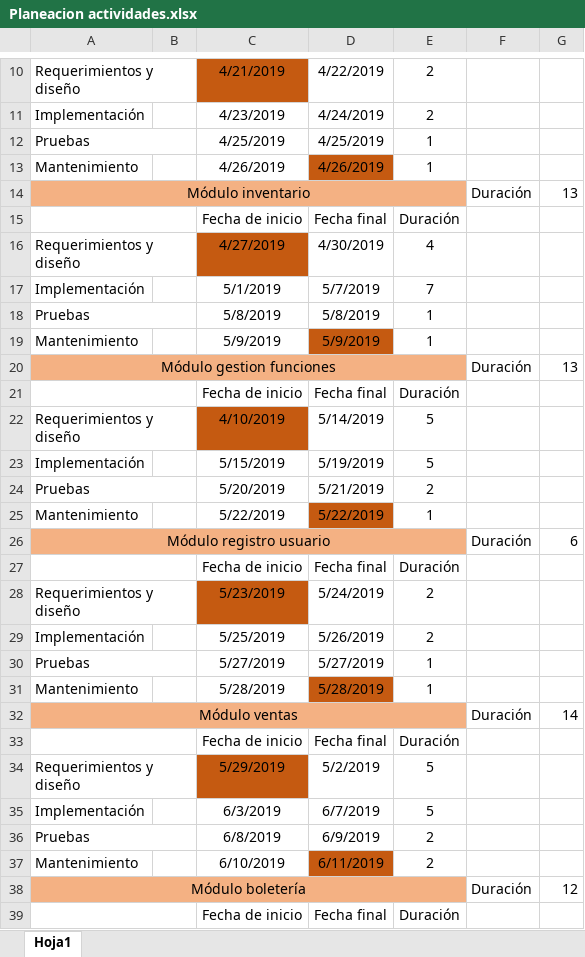
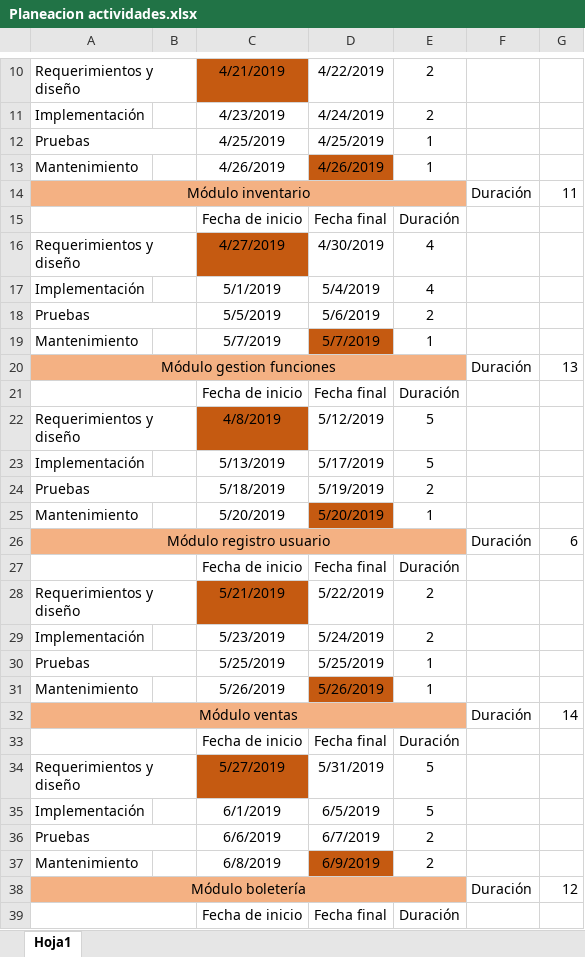
Before and after one commit to anferente20/FIS, an Excel workbook: Planeacion actividades.xlsx, sheet Hoja1, drawn as a sheet; only a part is shown, gaps mark what is left out; values as stored, in another font and other column widths than the file's, no borders; the diff covers the shown part only; the diff names each change by its address in the sheet, - before the commit and + after, or states it on an @@ line.

```diff
--- a/Planeacion actividades.xlsx (sheet Hoja1)
+++ b/Planeacion actividades.xlsx (sheet Hoja1)
-G14: 13
+G14: 11
-D17: 5/7/2019
+D17: 5/4/2019
-E17: 7
+E17: 4
-C18: 5/8/2019
+C18: 5/5/2019
-D18: 5/8/2019
+D18: 5/6/2019
-E18: 1
+E18: 2
-C19: 5/9/2019
+C19: 5/7/2019
-D19: 5/9/2019
+D19: 5/7/2019
-C22: 4/10/2019
+C22: 4/8/2019
-D22: 5/14/2019
+D22: 5/12/2019
-C23: 5/15/2019
+C23: 5/13/2019
-D23: 5/19/2019
+D23: 5/17/2019
-C24: 5/20/2019
+C24: 5/18/2019
-D24: 5/21/2019
+D24: 5/19/2019
-C25: 5/22/2019
+C25: 5/20/2019
-D25: 5/22/2019
+D25: 5/20/2019
-C28: 5/23/2019
+C28: 5/21/2019
-D28: 5/24/2019
+D28: 5/22/2019
-C29: 5/25/2019
+C29: 5/23/2019
-D29: 5/26/2019
+D29: 5/24/2019
-C30: 5/27/2019
+C30: 5/25/2019
-D30: 5/27/2019
+D30: 5/25/2019
-C31: 5/28/2019
+C31: 5/26/2019
-D31: 5/28/2019
+D31: 5/26/2019
-C34: 5/29/2019
+C34: 5/27/2019
-D34: 5/2/2019
+D34: 5/31/2019
-C35: 6/3/2019
+C35: 6/1/2019
-D35: 6/7/2019
+D35: 6/5/2019
-C36: 6/8/2019
+C36: 6/6/2019
-D36: 6/9/2019
+D36: 6/7/2019
-C37: 6/10/2019
+C37: 6/8/2019
-D37: 6/11/2019
+D37: 6/9/2019
```
Also changed, not shown: 9 edited cells elsewhere in this sheet, 46 other files.
